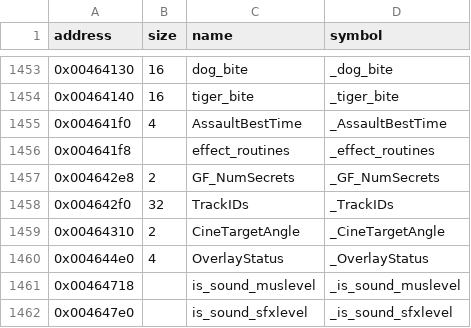
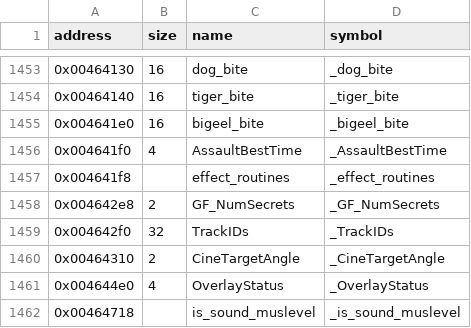
Before and after one commit to LostArtefacts/tr02, a CSV file: config/symbols.csv, drawn as a sheet; only a part is shown, gaps mark what is left out; the shorter side is filled out with more unchanged rows.

```diff
--- a/config/symbols.csv
+++ b/config/symbols.csv
@@ -1454,2 +1454,3 @@ address,size,name,symbol
 0x00464140,16,tiger_bite,_tiger_bite
+0x004641e0,16,bigeel_bite,_bigeel_bite
 0x004641f0,4,AssaultBestTime,_AssaultBestTime
```
Also changed, not shown: 2 other files.
